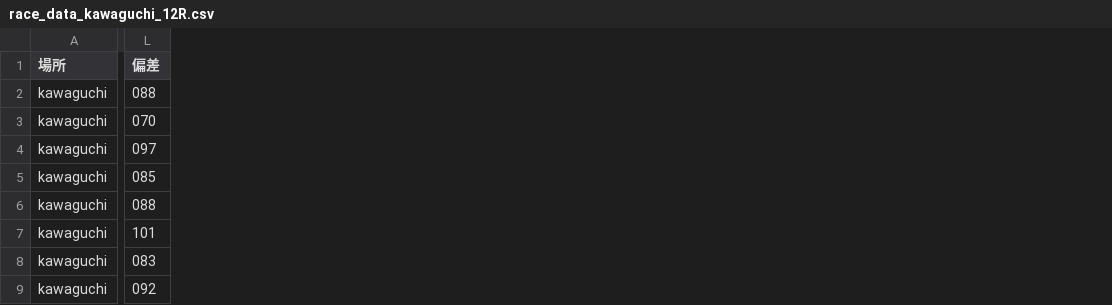
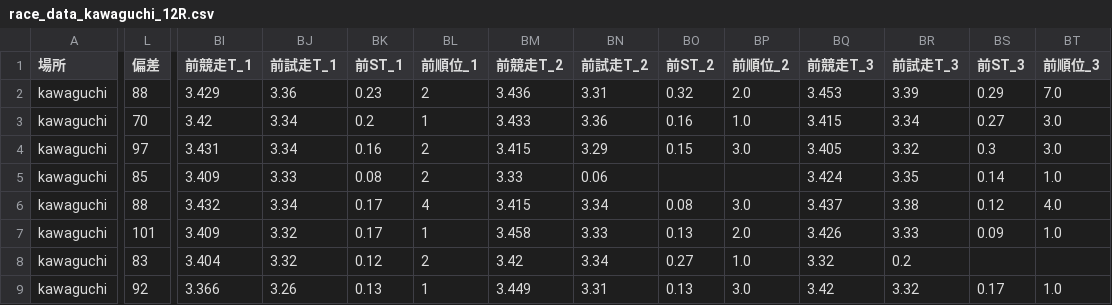
Before and after one commit to KomedawraOmusubi/autorace-ai_ticket, a CSV file: data/race_data_kawaguchi_12R.csv, drawn as a sheet; only a part is shown, gaps mark what is left out; the diff covers the shown part only; the diff names each change by its address in the sheet, - before the commit and + after, or states it on an @@ line.

```diff
--- a/data/race_data_kawaguchi_12R.csv
+++ b/data/race_data_kawaguchi_12R.csv
+column BI (前競走T_1), rows 2-9: 3.429 | 3.42 | 3.431 | 3.409 | 3.432 | 3.409 | 3.404 | 3.366
+column BJ (前試走T_1), rows 2-9: 3.36 | 3.34 | 3.34 | 3.33 | 3.34 | 3.32 | 3.32 | 3.26
+column BK (前ST_1), rows 2-9: 0.23 | 0.2 | 0.16 | 0.08 | 0.17 | 0.17 | 0.12 | 0.13
+column BL (前順位_1), rows 2-9: 2 | 1 | 2 | 2 | 4 | 1 | 2 | 1
+column BM (前競走T_2), rows 2-9: 3.436 | 3.433 | 3.415 | 3.33 | 3.415 | 3.458 | 3.42 | 3.449
+column BN (前試走T_2), rows 2-9: 3.31 | 3.36 | 3.29 | 0.06 | 3.34 | 3.33 | 3.34 | 3.31
+column BO (前ST_2), rows 2-9: 0.32 | 0.16 | 0.15 |  | 0.08 | 0.13 | 0.27 | 0.13
+column BP (前順位_2), rows 2-9: 2.0 | 1.0 | 3.0 |  | 3.0 | 2.0 | 1.0 | 3.0
+column BQ (前競走T_3), rows 2-9: 3.453 | 3.415 | 3.405 | 3.424 | 3.437 | 3.426 | 3.32 | 3.42
+column BR (前試走T_3), rows 2-9: 3.39 | 3.34 | 3.32 | 3.35 | 3.38 | 3.33 | 0.2 | 3.32
+column BS (前ST_3), rows 2-9: 0.29 | 0.27 | 0.3 | 0.14 | 0.12 | 0.09 |  | 0.17
+column BT (前順位_3), rows 2-9: 7.0 | 3.0 | 3.0 | 1.0 | 4.0 | 1.0 |  | 1.0
-L2 (偏差): 088
+L2 (偏差): 88
-L3 (偏差): 070
+L3 (偏差): 70
-L4 (偏差): 097
+L4 (偏差): 97
-L5 (偏差): 085
+L5 (偏差): 85
-L6 (偏差): 088
+L6 (偏差): 88
-L8 (偏差): 083
+L8 (偏差): 83
-L9 (偏差): 092
+L9 (偏差): 92
```
Also changed, not shown: 29 added columns and 11 edited cells elsewhere in this file.
